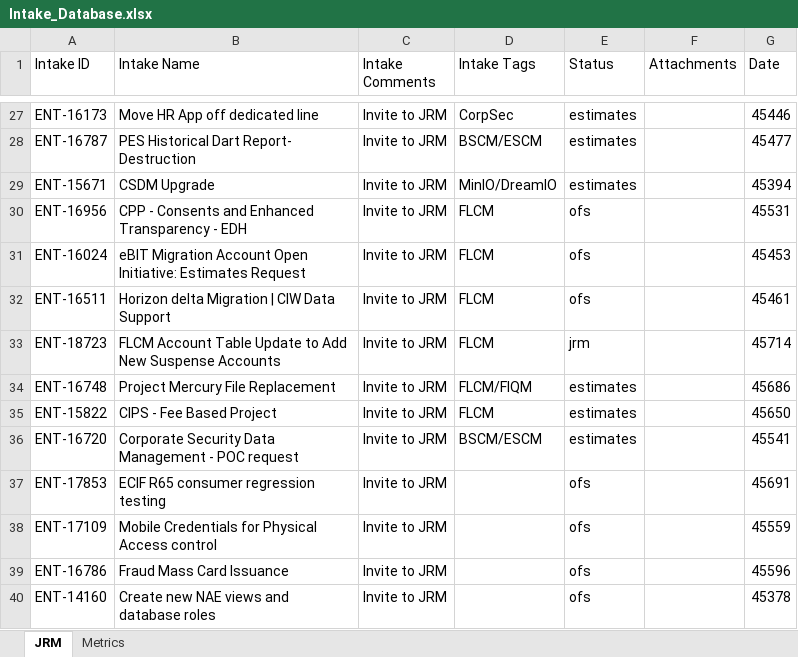
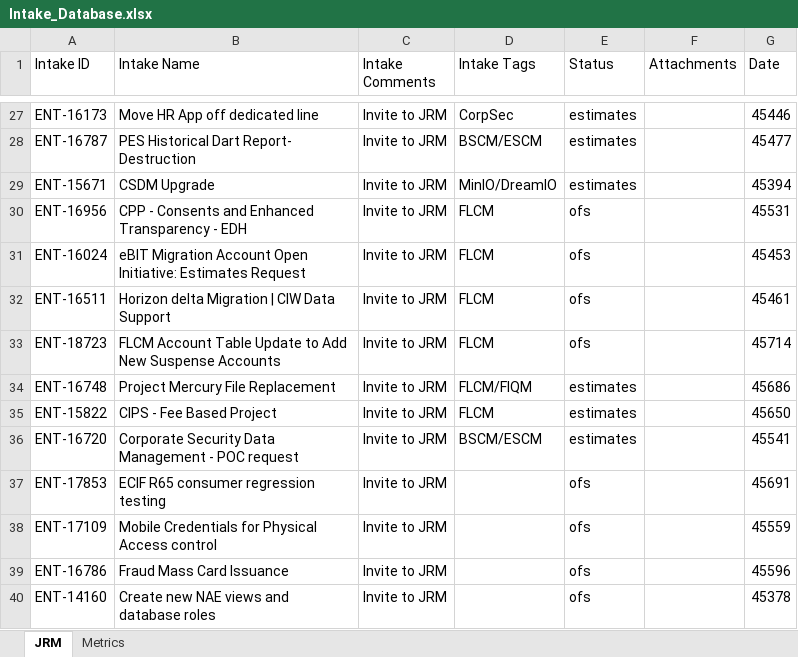
Before and after one commit to Parthiv18/intake, an Excel workbook: Intake_Database.xlsx, sheet JRM, drawn as a sheet; only a part is shown, gaps mark what is left out; values as stored, in another font and other column widths than the file's, no borders; the diff names each change by its address in the sheet, - before the commit and + after, or states it on an @@ line.

Commit message:
Update card ENT-18723 status to ofs

```diff
--- a/Intake_Database.xlsx (sheet JRM)
+++ b/Intake_Database.xlsx (sheet JRM)
-E33 (Status): jrm
+E33 (Status): ofs
```
